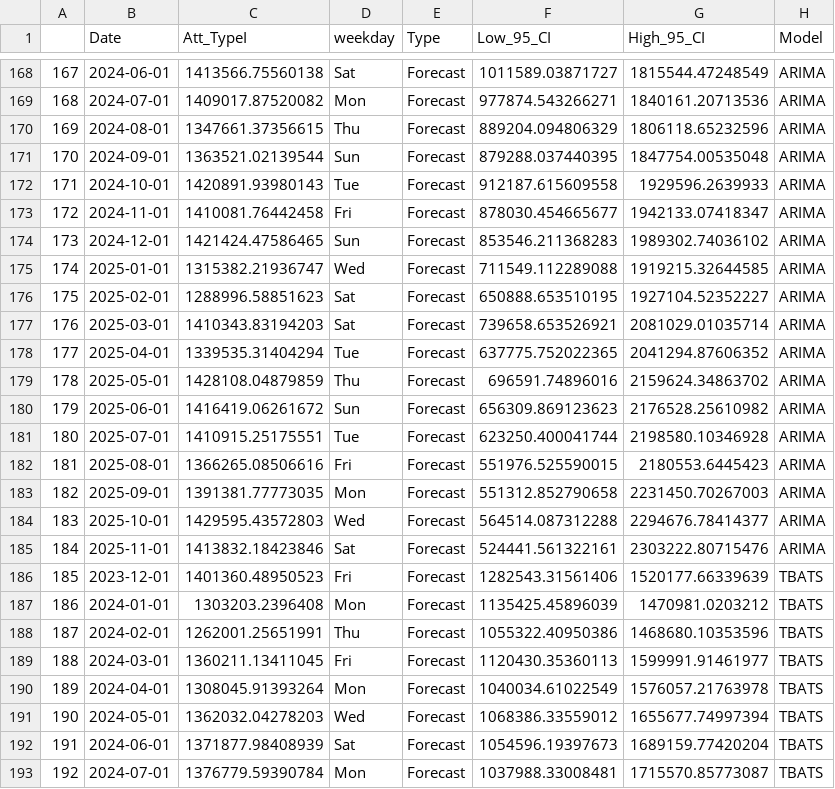
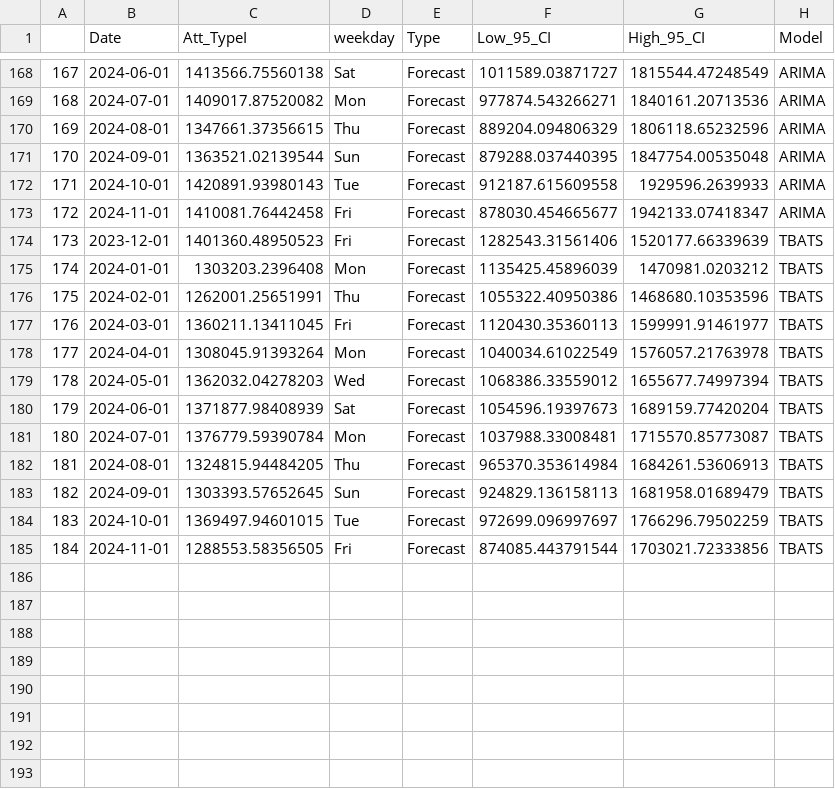
Before and after one commit to Pablo-source/targets-test, a CSV file: objects/Actual_and_forecast_output.csv, drawn as a sheet; only a part is shown, gaps mark what is left out; the shorter side is filled out with more unchanged rows; removed rows and columns are numbered as before the commit, all else as after; the diff covers the shown part only; the diff names each change by its address in the sheet, - before the commit and + after, or states it on an @@ line.

Commit message:
Turning R script models into functions for Targets

```diff
--- a/objects/Actual_and_forecast_output.csv
+++ b/objects/Actual_and_forecast_output.csv
-row 174: 173 | 2024-12-01 | 1421424.47586465 | Sun | Forecast | 853546.211368283 | 1989302.74036102 | ARIMA
-row 175: 174 | 2025-01-01 | 1315382.21936747 | Wed | Forecast | 711549.112289088 | 1919215.32644585 | ARIMA
-row 176: 175 | 2025-02-01 | 1288996.58851623 | Sat | Forecast | 650888.653510195 | 1927104.52352227 | ARIMA
-row 177: 176 | 2025-03-01 | 1410343.83194203 | Sat | Forecast | 739658.653526921 | 2081029.01035714 | ARIMA
-row 178: 177 | 2025-04-01 | 1339535.31404294 | Tue | Forecast | 637775.752022365 | 2041294.87606352 | ARIMA
-row 179: 178 | 2025-05-01 | 1428108.04879859 | Thu | Forecast | 696591.74896016 | 2159624.34863702 | ARIMA
-row 180: 179 | 2025-06-01 | 1416419.06261672 | Sun | Forecast | 656309.869123623 | 2176528.25610982 | ARIMA
-row 181: 180 | 2025-07-01 | 1410915.25175551 | Tue | Forecast | 623250.400041744 | 2198580.10346928 | ARIMA
-row 182: 181 | 2025-08-01 | 1366265.08506616 | Fri | Forecast | 551976.525590015 | 2180553.6445423 | ARIMA
-row 183: 182 | 2025-09-01 | 1391381.77773035 | Mon | Forecast | 551312.852790658 | 2231450.70267003 | ARIMA
-row 184: 183 | 2025-10-01 | 1429595.43572803 | Wed | Forecast | 564514.087312288 | 2294676.78414377 | ARIMA
-row 185: 184 | 2025-11-01 | 1413832.18423846 | Sat | Forecast | 524441.561322161 | 2303222.80715476 | ARIMA
@@ column A renumbered between rows 174 and 185 @@
```
Also changed, not shown: 12 removed rows elsewhere in this file, 5 other files.
